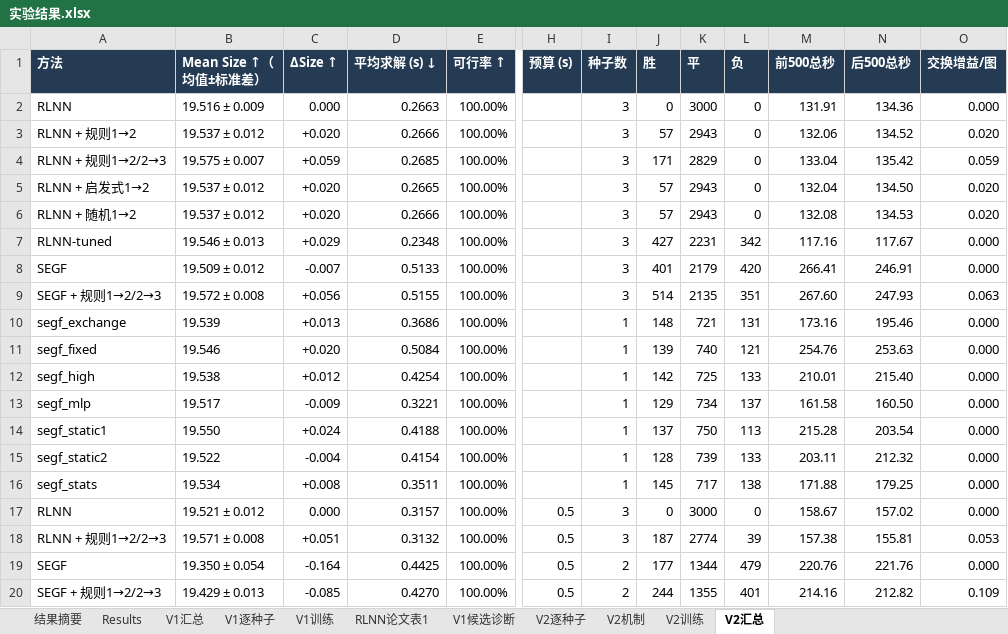
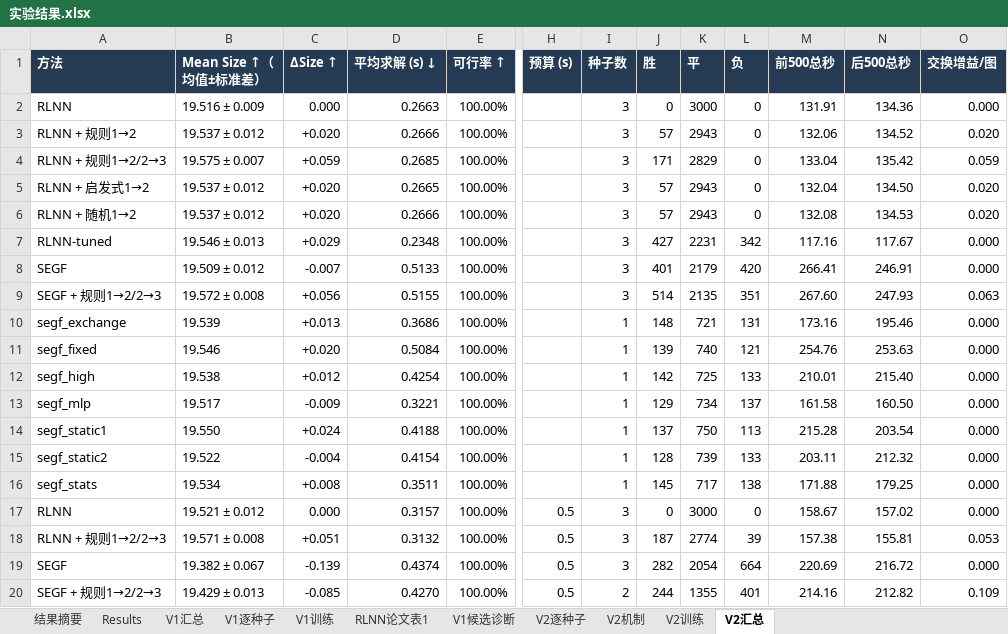
Before and after one commit to YuqiWang-code/RLNN_lab, an Excel workbook: docs/实验结果.xlsx, sheet V2汇总, drawn as a sheet; only a part is shown, gaps mark what is left out; values as stored, in another font and other column widths than the file's, no borders; the diff names each change by its address in the sheet, - before the commit and + after, or states it on an @@ line.

```diff
--- a/docs/实验结果.xlsx (sheet V2汇总)
+++ b/docs/实验结果.xlsx (sheet V2汇总)
-B19 (Mean Size ↑（均值±标准差）): 19.350 ± 0.054
+B19 (Mean Size ↑（均值±标准差）): 19.382 ± 0.067
-C19 (ΔSize ↑): -0.164
+C19 (ΔSize ↑): -0.139
-D19 (平均求解 (s) ↓): 0.4425
+D19 (平均求解 (s) ↓): 0.4374
-I19 (种子数): 2
+I19 (种子数): 3
-J19 (胜): 177
+J19 (胜): 282
-K19 (平): 1344
+K19 (平): 2054
-L19 (负): 479
+L19 (负): 664
-M19 (前500总秒): 220.76
+M19 (前500总秒): 220.69
-N19 (后500总秒): 221.76
+N19 (后500总秒): 216.72
```
Also changed, not shown: sheet V2逐种子, 2 other files.
